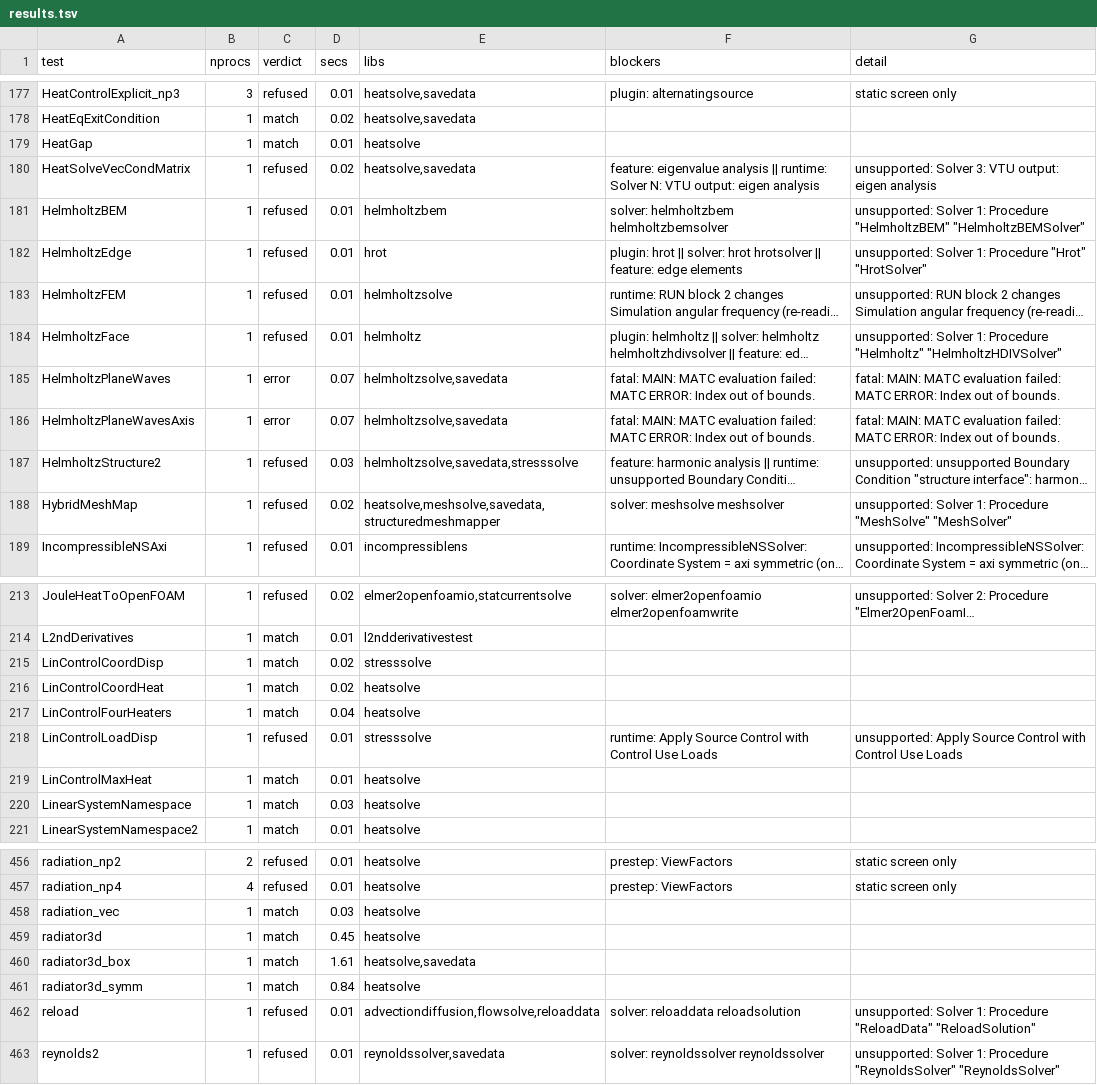
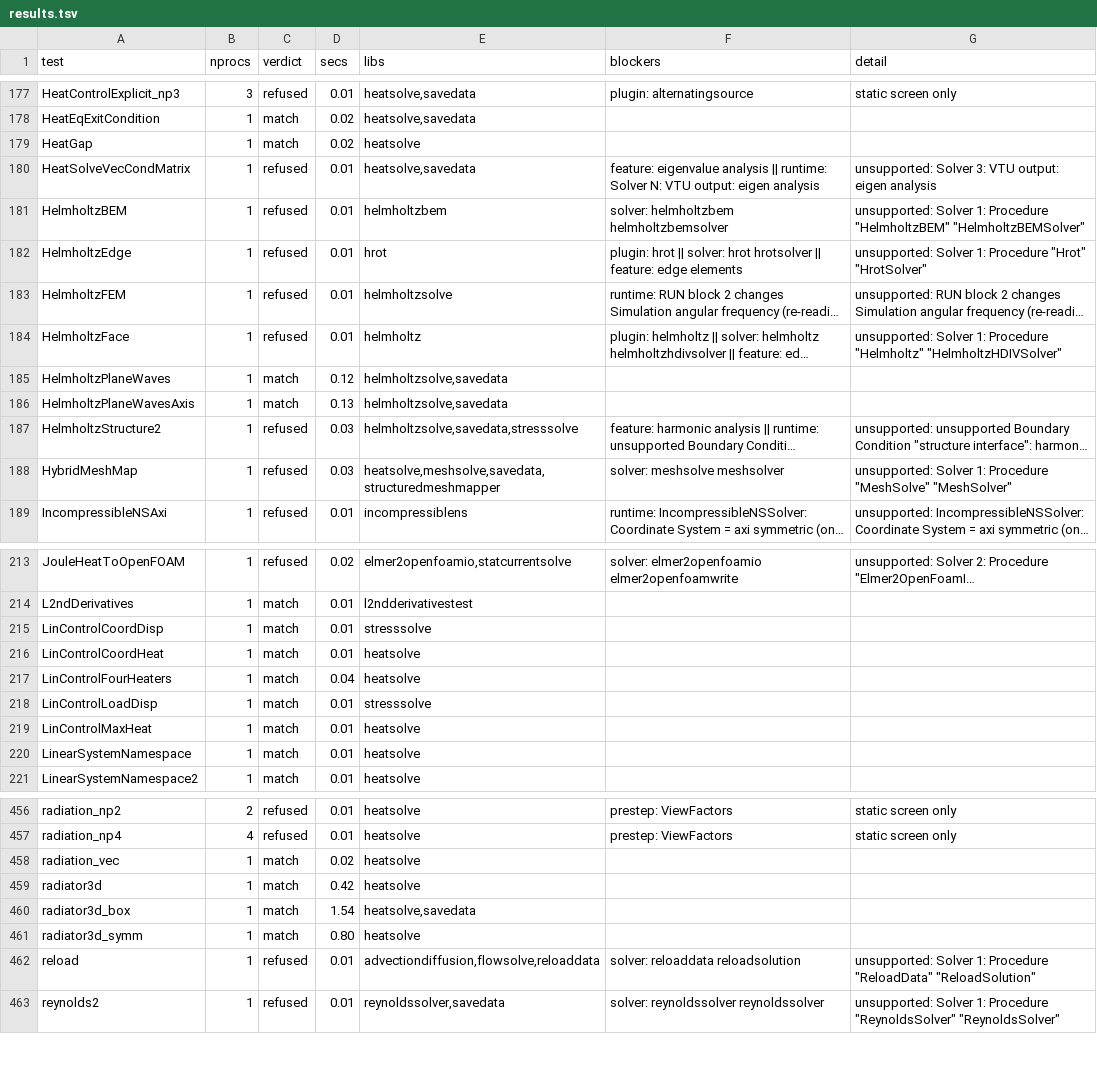
Before and after one commit to John-Cusack/elmer-rust, a TSV file: native/elmer-coverage/results.tsv, drawn as a sheet; only a part is shown, gaps mark what is left out; long unchanged cells end in …; the diff covers the shown part only; the diff names each change by its address in the sheet, - before the commit and + after, or states it on an @@ line.

Commit message:
elmer-expr/elmer-solver: multi-dof dependency variables pass every component (184/482 match, 0 mismatch) (#237)
* elmer-expr/elmer-solver: multi-dof dependency variables pass every component (ListParseStrToValues); fix component addressing of multi-dof primaries

* elmer-coverage: refresh (184/482 match, 0 mismatch)

```diff
--- a/native/elmer-coverage/results.tsv
+++ b/native/elmer-coverage/results.tsv
-D179 (secs): 0.01
+D179 (secs): 0.02
-D180 (secs): 0.02
+D180 (secs): 0.01
-C185:C186 (verdict): error
+C185:C186 (verdict): match
-D185 (secs): 0.07
+D185 (secs): 0.12
-F185:F186 (blockers): fatal: MAIN: MATC evaluation failed: MATC ERROR: Index out of bounds.
+F185:F186 (blockers): (empty)
-G185:G186 (detail): fatal: MAIN: MATC evaluation failed: MATC ERROR: Index out of bounds.
+G185:G186 (detail): (empty)
-D186 (secs): 0.07
+D186 (secs): 0.13
-D188 (secs): 0.02
+D188 (secs): 0.03
-D215:D216 (secs): 0.02
+D215:D216 (secs): 0.01
-C218 (verdict): refused
+C218 (verdict): match
-F218 (blockers): runtime: Apply Source Control with Control Use Loads
+F218 (blockers): (empty)
-G218 (detail): unsupported: Apply Source Control with Control Use Loads
+G218 (detail): (empty)
-D220 (secs): 0.03
+D220 (secs): 0.01
-D458 (secs): 0.03
+D458 (secs): 0.02
-D459 (secs): 0.45
+D459 (secs): 0.42
-D460 (secs): 1.61
+D460 (secs): 1.54
-D461 (secs): 0.84
+D461 (secs): 0.80
```
Also changed, not shown: 60 edited cells elsewhere in this file, 5 other files.
